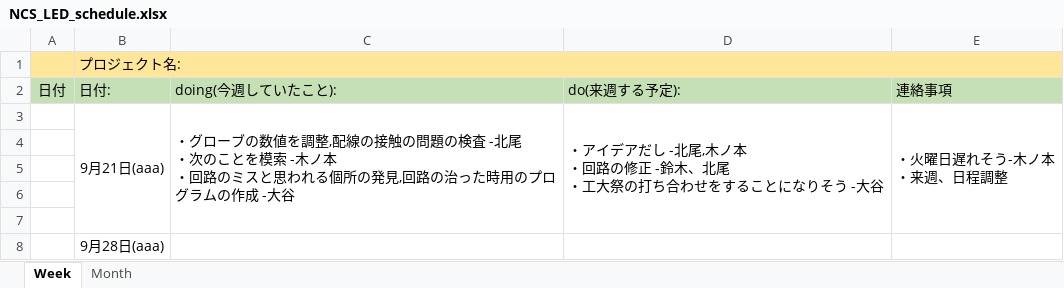
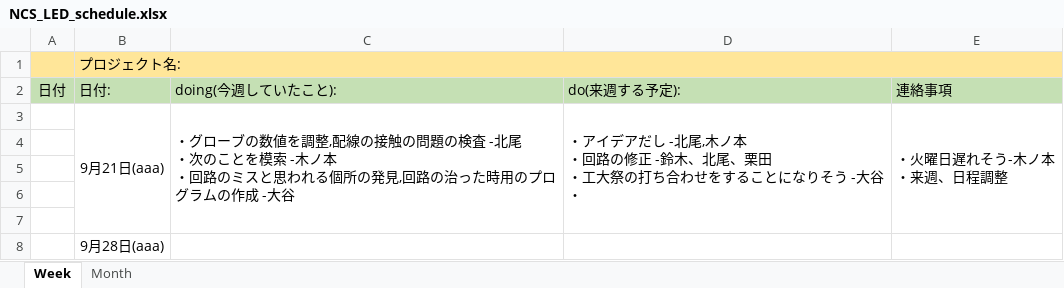
Before and after one commit to kiesproject/hard_Schedule, an Excel workbook: NCS_LED/NCS_LED_schedule.xlsx, sheet Week, drawn as a sheet; only a part is shown; values as stored, in another font and other column widths than the file's, no borders; ↵ is a line break in a cell; the diff names each change by its address in the sheet, - before the commit and + after, or states it on an @@ line.

Commit message:
栗田の予定を追加

```diff
--- a/NCS_LED/NCS_LED_schedule.xlsx (sheet Week)
+++ b/NCS_LED/NCS_LED_schedule.xlsx (sheet Week)
-D3: …木、北尾 ↵ ・工大祭の打ち合わせをすることになりそう -大谷
+D3: …木、北尾、栗田 ↵ ・工大祭の打ち合わせをすることになりそう -大谷 ↵ ・
```
